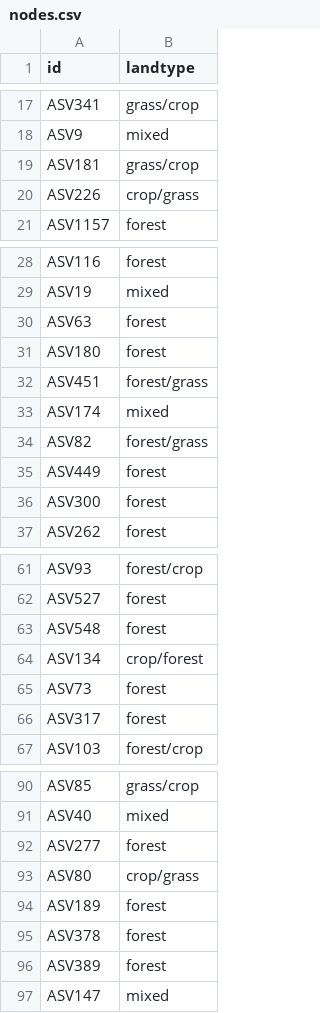
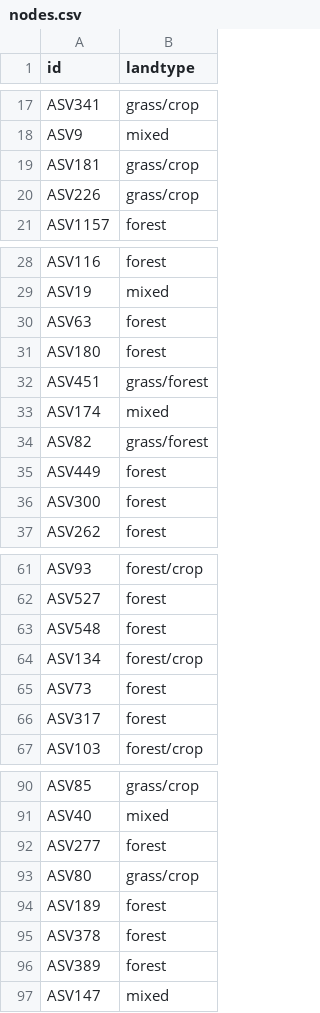
Before and after one commit to danchurch/fichtelgebirgeSoils, a CSV file: spatialAnalysis/networks/nodes.csv, drawn as a sheet; only a part is shown, gaps mark what is left out.

```diff
--- a/spatialAnalysis/networks/nodes.csv
+++ b/spatialAnalysis/networks/nodes.csv
@@ -19,3 +19,3 @@
 "ASV181","grass/crop"
-"ASV226","crop/grass"
+"ASV226","grass/crop"
 "ASV1157","forest"
@@ -31,5 +31,5 @@
 "ASV180","forest"
-"ASV451","forest/grass"
+"ASV451","grass/forest"
 "ASV174","mixed"
-"ASV82","forest/grass"
+"ASV82","grass/forest"
 "ASV449","forest"
@@ -63,3 +63,3 @@
 "ASV548","forest"
-"ASV134","crop/forest"
+"ASV134","forest/crop"
 "ASV73","forest"
@@ -92,3 +92,3 @@
 "ASV277","forest"
-"ASV80","crop/grass"
+"ASV80","grass/crop"
 "ASV189","forest"
```
Also changed, not shown: spatialAnalysis/networks/edges.csv, 2 other files.
